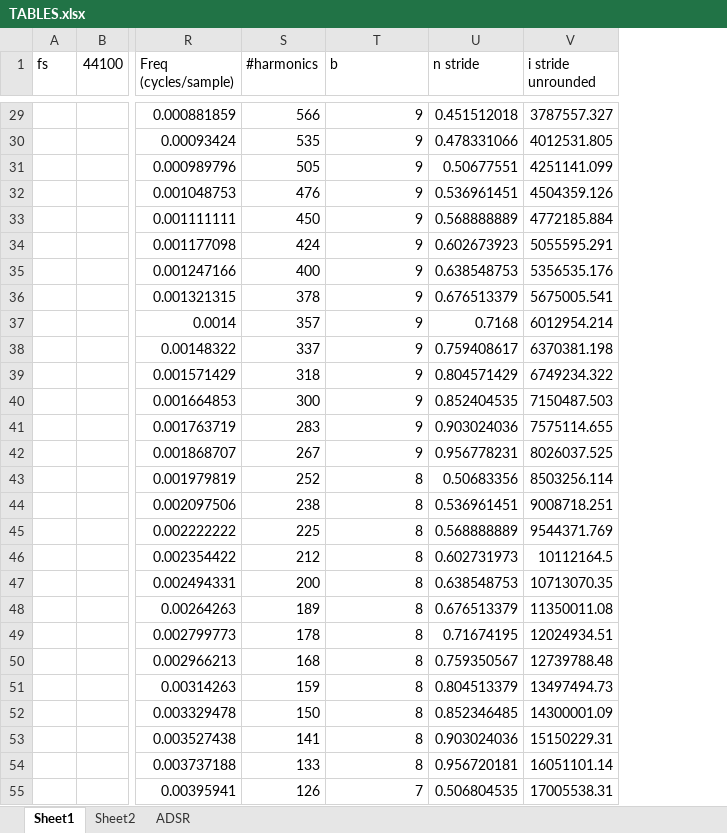
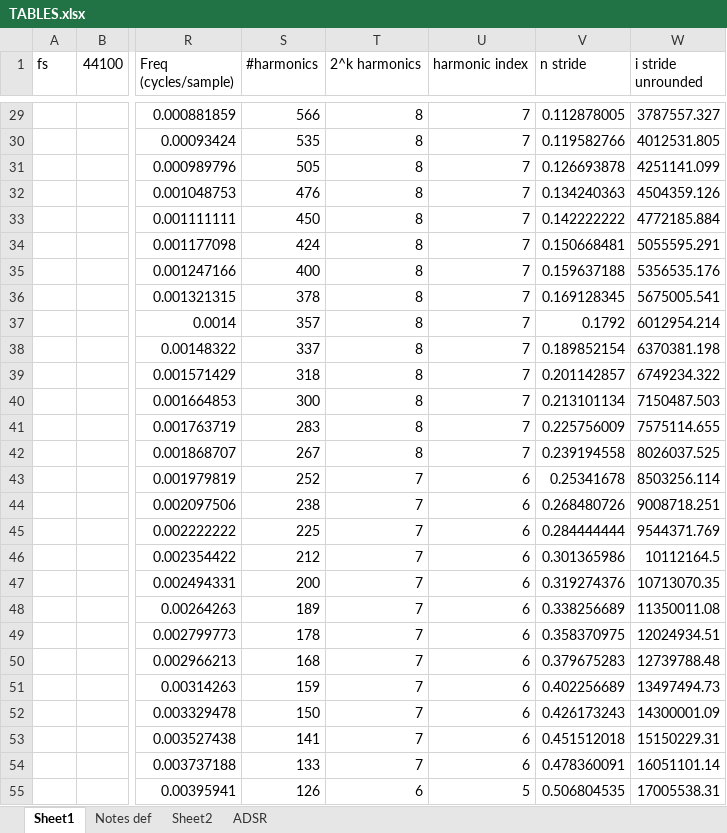
Before and after one commit to marcorad/skripsie, an Excel workbook: docs/TABLES.xlsx, sheet Sheet1, drawn as a sheet; only a part is shown, gaps mark what is left out; values as stored, in another font and other column widths than the file's, no borders; charts and pictures not drawn; addresses are those after the commit; the diff covers the shown part only; the diff names each change by its address in the sheet, - before the commit and + after, or states it on an @@ line.

```diff
--- a/docs/TABLES.xlsx (sheet Sheet1)
+++ b/docs/TABLES.xlsx (sheet Sheet1)
+sheet tab: Notes def
+column U (harmonic index), rows 29-55: 7 | 7 | 7 | 7 | 7 | 7 | 7 | 7 | 7 | 7 | 7 | 7 | 7 | 7 | 6 | 6 | 6 | 6 | 6 | 6 | 6 | 6 | 6 | 6 | 6 | 6 | 5
-T1: b
+T1: 2^k harmonics
-T29:T42 (2^k harmonics): 9
+T29:T42 (2^k harmonics): 8
-V29 (n stride): 0.451512018
+V29 (n stride): 0.112878005
-V30 (n stride): 0.478331066
+V30 (n stride): 0.119582766
-V31 (n stride): 0.50677551
+V31 (n stride): 0.126693878
-V32 (n stride): 0.536961451
+V32 (n stride): 0.134240363
-V33 (n stride): 0.568888889
+V33 (n stride): 0.142222222
-V34 (n stride): 0.602673923
+V34 (n stride): 0.150668481
-V35 (n stride): 0.638548753
+V35 (n stride): 0.159637188
-V36 (n stride): 0.676513379
+V36 (n stride): 0.169128345
-V37 (n stride): 0.7168
+V37 (n stride): 0.1792
-V38 (n stride): 0.759408617
+V38 (n stride): 0.189852154
-V39 (n stride): 0.804571429
+V39 (n stride): 0.201142857
-V40 (n stride): 0.852404535
+V40 (n stride): 0.213101134
-V41 (n stride): 0.903024036
+V41 (n stride): 0.225756009
-V42 (n stride): 0.956778231
+V42 (n stride): 0.239194558
-T43:T54 (2^k harmonics): 8
+T43:T54 (2^k harmonics): 7
-V43 (n stride): 0.50683356
+V43 (n stride): 0.25341678
-V44 (n stride): 0.536961451
+V44 (n stride): 0.268480726
-V45 (n stride): 0.568888889
+V45 (n stride): 0.284444444
-V46 (n stride): 0.602731973
+V46 (n stride): 0.301365986
-V47 (n stride): 0.638548753
+V47 (n stride): 0.319274376
-V48 (n stride): 0.676513379
+V48 (n stride): 0.338256689
-V49 (n stride): 0.71674195
+V49 (n stride): 0.358370975
-V50 (n stride): 0.759350567
+V50 (n stride): 0.379675283
-V51 (n stride): 0.804513379
+V51 (n stride): 0.402256689
-V52 (n stride): 0.852346485
+V52 (n stride): 0.426173243
-V53 (n stride): 0.903024036
+V53 (n stride): 0.451512018
-V54 (n stride): 0.956720181
+V54 (n stride): 0.478360091
-T55 (2^k harmonics): 7
+T55 (2^k harmonics): 6
```
Also changed, not shown: 191 edited cells elsewhere in this sheet, formulas that keep their value, charts or pictures, 30 other files.
